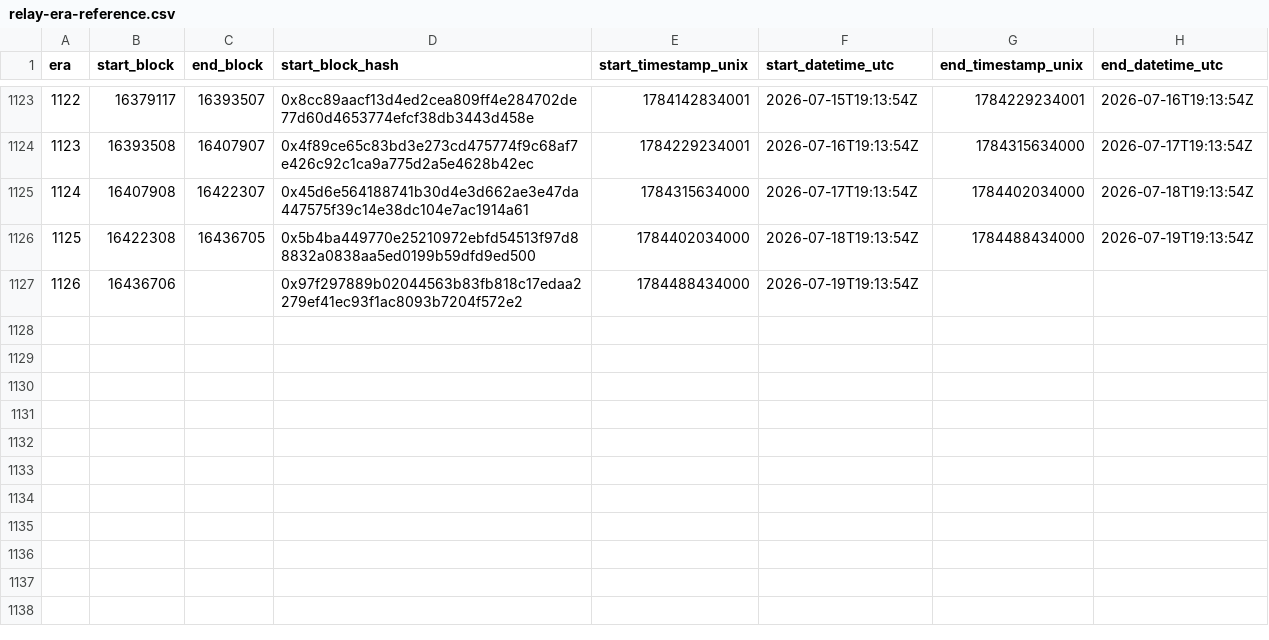
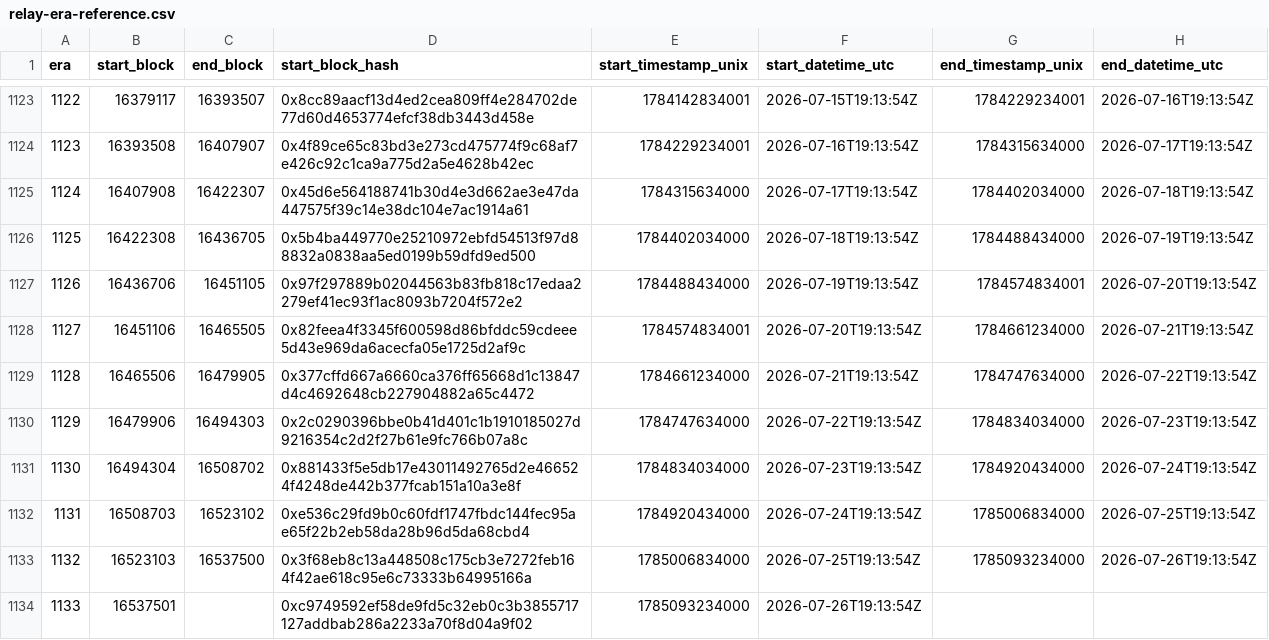
Before and after one commit to bladzv/enjinsight, a CSV file: public/relay-era-reference.csv, drawn as a sheet; only a part is shown, gaps mark what is left out.

```diff
--- a/public/relay-era-reference.csv
+++ b/public/relay-era-reference.csv
@@ -1126,2 +1126,9 @@ era,start_block,end_block,start_block_hash,start_timestamp_unix,start_datetime_u
 1125,16422308,16436705,0x5b4ba449770e25210972ebfd54513f97d88832a0838aa5ed0199b59dfd9ed500,1784402034000,2026-07-18T19:13:54Z,1784488434000,2026-07-19T19:13:54Z
-1126,16436706,,0x97f297889b02044563b83fb818c17edaa2279ef41ec93f1ac8093b7204f572e2,1784488434000,2026-07-19T19:13:54Z,,
+1126,16436706,16451105,0x97f297889b02044563b83fb818c17edaa2279ef41ec93f1ac8093b7204f572e2,1784488434000,2026-07-19T19:13:54Z,1784574834001,2026-07-20T19:13:54Z
+1127,16451106,16465505,0x82feea4f3345f600598d86bfddc59cdeee5d43e969da6acecfa05e1725d2af9c,1784574834001,2026-07-20T19:13:54Z,1784661234000,2026-07-21T19:13:54Z
+1128,16465506,16479905,0x377cffd667a6660ca376ff65668d1c13847d4c4692648cb227904882a65c4472,1784661234000,2026-07-21T19:13:54Z,1784747634000,2026-07-22T19:13:54Z
+1129,16479906,16494303,0x2c0290396bbe0b41d401c1b1910185027d9216354c2d2f27b61e9fc766b07a8c,1784747634000,2026-07-22T19:13:54Z,1784834034000,2026-07-23T19:13:54Z
+1130,16494304,16508702,0x881433f5e5db17e43011492765d2e466524f4248de442b377fcab151a10a3e8f,1784834034000,2026-07-23T19:13:54Z,1784920434000,2026-07-24T19:13:54Z
+1131,16508703,16523102,0xe536c29fd9b0c60fdf1747fbdc144fec95ae65f22b2eb58da28b96d5da68cbd4,1784920434000,2026-07-24T19:13:54Z,1785006834000,2026-07-25T19:13:54Z
+1132,16523103,16537500,0x3f68eb8c13a448508c175cb3e7272feb164f42ae618c95e6c73333b64995166a,1785006834000,2026-07-25T19:13:54Z,1785093234000,2026-07-26T19:13:54Z
+1133,16537501,,0xc9749592ef58de9fd5c32eb0c3b3855717127addbab286a2233a70f8d04a9f02,1785093234000,2026-07-26T19:13:54Z,,
```
